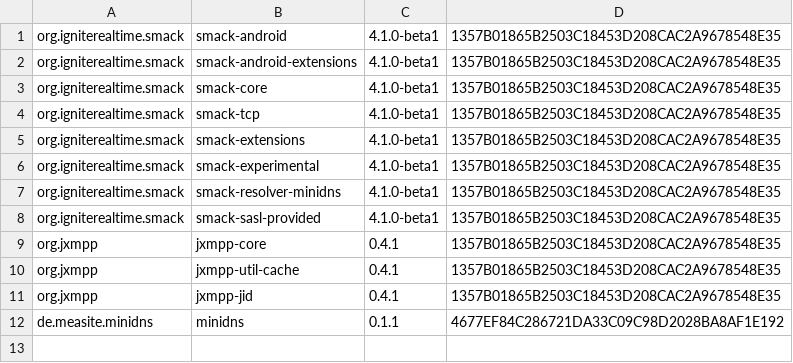
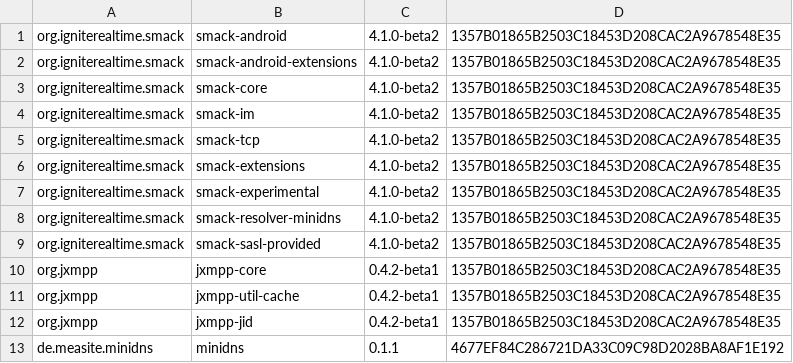
Before and after one commit to ProjectMAXS/maxs, a CSV file: transport-xmpp/artifacts.csv, drawn as a sheet.

Commit message:
transport-xmpp: Use Smack 4.1.0-beta2

```diff
--- a/transport-xmpp/artifacts.csv
+++ b/transport-xmpp/artifacts.csv
@@ -1,12 +1,13 @@
-org.igniterealtime.smack,smack-android,4.1.0-beta1,1357B01865B2503C18453D208CAC2A9678548E35
-org.igniterealtime.smack,smack-android-extensions,4.1.0-beta1,1357B01865B2503C18453D208CAC2A9678548E35
-org.igniterealtime.smack,smack-core,4.1.0-beta1,1357B01865B2503C18453D208CAC2A9678548E35
-org.igniterealtime.smack,smack-tcp,4.1.0-beta1,1357B01865B2503C18453D208CAC2A9678548E35
-org.igniterealtime.smack,smack-extensions,4.1.0-beta1,1357B01865B2503C18453D208CAC2A9678548E35
-org.igniterealtime.smack,smack-experimental,4.1.0-beta1,1357B01865B2503C18453D208CAC2A9678548E35
-org.igniterealtime.smack,smack-resolver-minidns,4.1.0-beta1,1357B01865B2503C18453D208CAC2A9678548E35
-org.igniterealtime.smack,smack-sasl-provided,4.1.0-beta1,1357B01865B2503C18453D208CAC2A9678548E35
-org.jxmpp,jxmpp-core,0.4.1,1357B01865B2503C18453D208CAC2A9678548E35
-org.jxmpp,jxmpp-util-cache,0.4.1,1357B01865B2503C18453D208CAC2A9678548E35
-org.jxmpp,jxmpp-jid,0.4.1,1357B01865B2503C18453D208CAC2A9678548E35
+org.igniterealtime.smack,smack-android,4.1.0-beta2,1357B01865B2503C18453D208CAC2A9678548E35
+org.igniterealtime.smack,smack-android-extensions,4.1.0-beta2,1357B01865B2503C18453D208CAC2A9678548E35
+org.igniterealtime.smack,smack-core,4.1.0-beta2,1357B01865B2503C18453D208CAC2A9678548E35
+org.igniterealtime.smack,smack-im,4.1.0-beta2,1357B01865B2503C18453D208CAC2A9678548E35
+org.igniterealtime.smack,smack-tcp,4.1.0-beta2,1357B01865B2503C18453D208CAC2A9678548E35
+org.igniterealtime.smack,smack-extensions,4.1.0-beta2,1357B01865B2503C18453D208CAC2A9678548E35
+org.igniterealtime.smack,smack-experimental,4.1.0-beta2,1357B01865B2503C18453D208CAC2A9678548E35
+org.igniterealtime.smack,smack-resolver-minidns,4.1.0-beta2,1357B01865B2503C18453D208CAC2A9678548E35
+org.igniterealtime.smack,smack-sasl-provided,4.1.0-beta2,1357B01865B2503C18453D208CAC2A9678548E35
+org.jxmpp,jxmpp-core,0.4.2-beta1,1357B01865B2503C18453D208CAC2A9678548E35
+org.jxmpp,jxmpp-util-cache,0.4.2-beta1,1357B01865B2503C18453D208CAC2A9678548E35
+org.jxmpp,jxmpp-jid,0.4.2-beta1,1357B01865B2503C18453D208CAC2A9678548E35
 de.measite.minidns,minidns,0.1.1,4677EF84C286721DA33C09C98D2028BA8AF1E192
```
Also changed, not shown: 9 other files.
